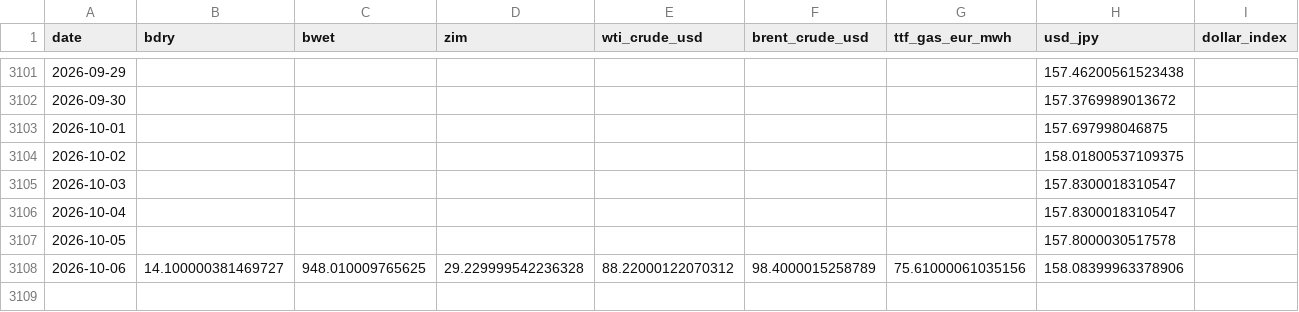
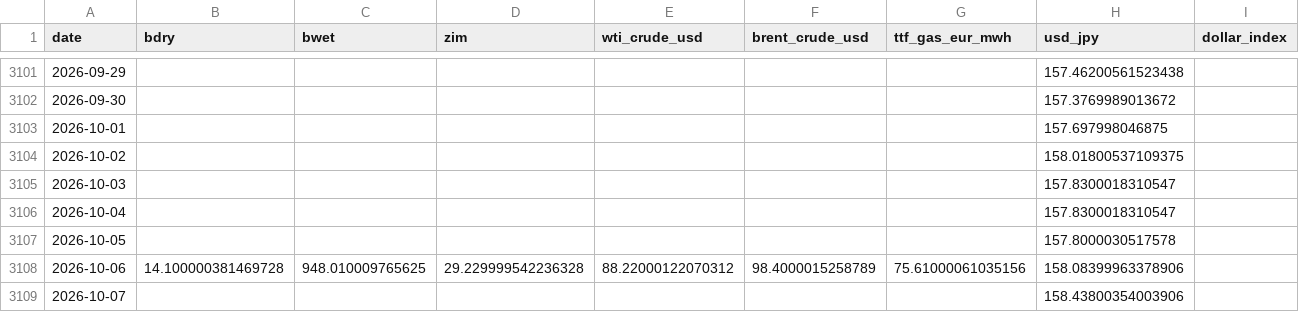
Before and after one commit to kichima-400/energy-metrics, a CSV file: data/shipping_daily.csv, drawn as a sheet; only a part is shown, gaps mark what is left out; rows hold the shown columns only; the diff names each change by its address in the sheet, - before the commit and + after, or states it on an @@ line.

```diff
--- a/data/shipping_daily.csv
+++ b/data/shipping_daily.csv
-B3108 (bdry): 14.100000381469727
+B3108 (bdry): 14.100000381469728
+row 3109: 2026-10-07 |  |  |  |  |  |  | 158.43800354003906
```
